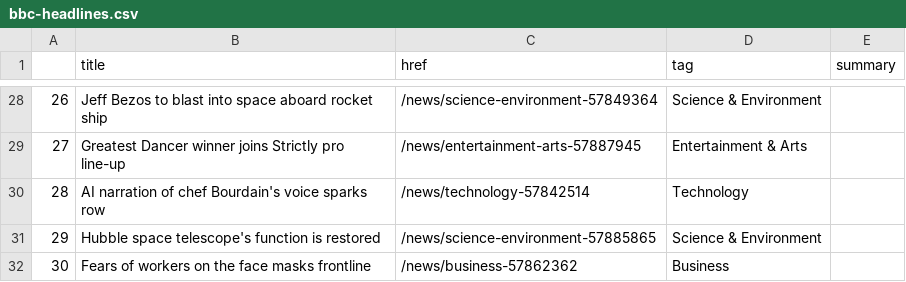
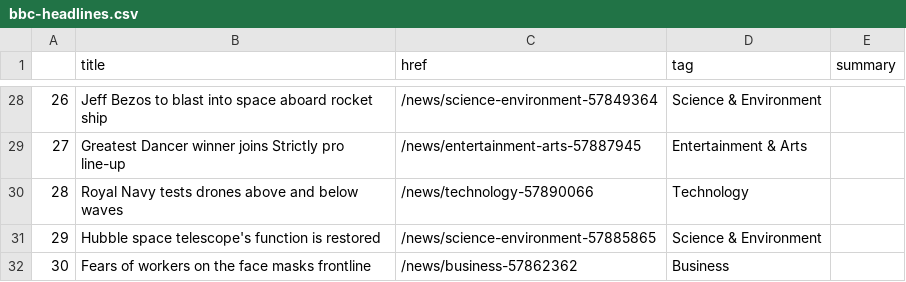
Before and after one commit to jsoma/automatic-scraper, a CSV file: bbc-headlines.csv, drawn as a sheet; only a part is shown, gaps mark what is left out.

```diff
--- a/bbc-headlines.csv
+++ b/bbc-headlines.csv
@@ -29,3 +29,3 @@
 27,Greatest Dancer winner joins Strictly pro line-up,/news/entertainment-arts-57887945,Entertainment & Arts,
-28,AI narration of chef Bourdain's voice sparks row,/news/technology-57842514,Technology,
+28,Royal Navy tests drones above and below waves,/news/technology-57890066,Technology,
 29,Hubble space telescope's function is restored,/news/science-environment-57885865,Science & Environment,
```
